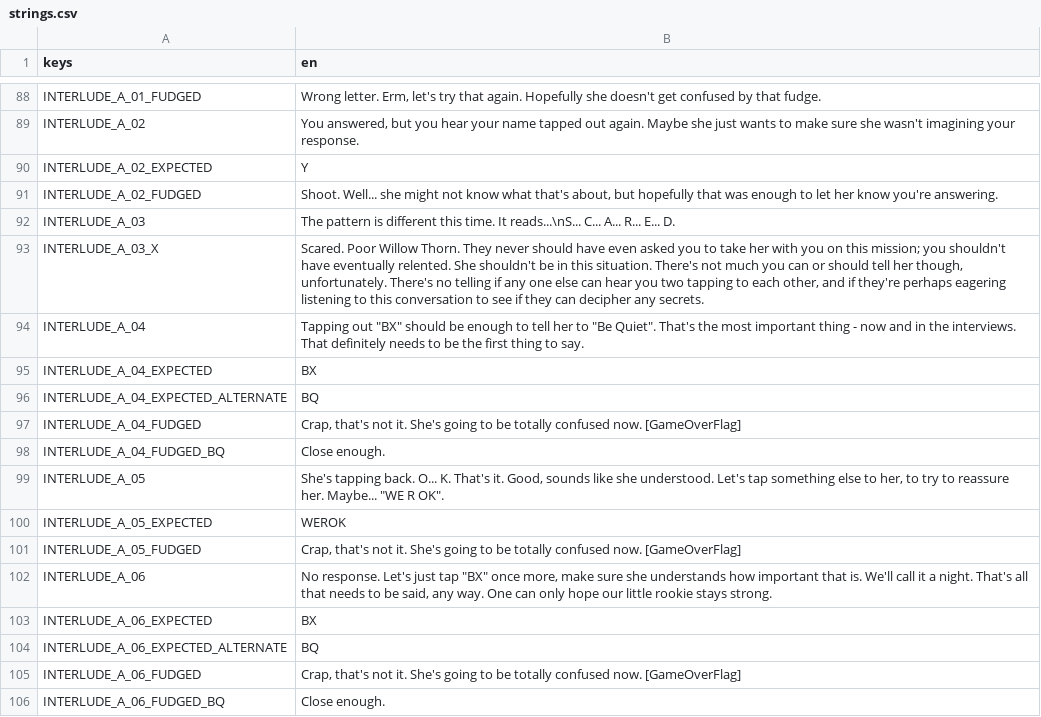
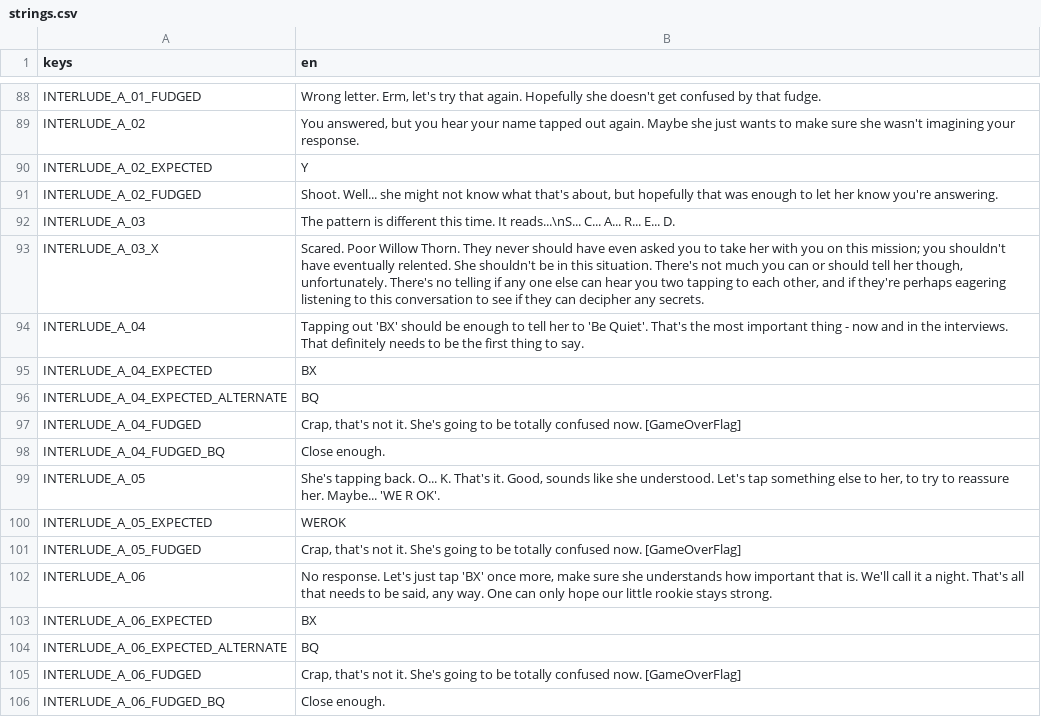
Before and after one commit to xuvatilavv/WillowTappingGame, a CSV file: text/strings.csv, drawn as a sheet; only a part is shown, gaps mark what is left out; the diff covers the shown part only.

Commit message:
Replace double quotes with singles

```diff
--- a/text/strings.csv
+++ b/text/strings.csv
@@ -93,3 +93,3 @@ INTERLUDE_A_03	The pattern is different this time. It reads...\nS... C... A... R
 INTERLUDE_A_03_X	Scared. Poor Willow Thorn. They never should have even asked you to take her with you on this mission; you shouldn't have eventually relented. She shouldn't be in this situation. There's not much you can or should tell her though, unfortunately. There's no telling if any one else can hear you two tapping to each other, and if they're perhaps eagering listening to this conversation to see if they can decipher any secrets.
-INTERLUDE_A_04	Tapping out "BX" should be enough to tell her to "Be Quiet". That's the most important thing - now and in the interviews. That definitely needs to be the first thing to say.
+INTERLUDE_A_04	Tapping out 'BX' should be enough to tell her to 'Be Quiet'. That's the most important thing - now and in the interviews. That definitely needs to be the first thing to say.
 INTERLUDE_A_04_EXPECTED	BX
@@ -98,6 +98,6 @@ INTERLUDE_A_04_FUDGED	Crap, that's not it. She's going to be totally confused no
 INTERLUDE_A_04_FUDGED_BQ	Close enough.
-INTERLUDE_A_05	She's tapping back. O... K. That's it. Good, sounds like she understood. Let's tap something else to her, to try to reassure her. Maybe... "WE R OK".
+INTERLUDE_A_05	She's tapping back. O... K. That's it. Good, sounds like she understood. Let's tap something else to her, to try to reassure her. Maybe... 'WE R OK'.
 INTERLUDE_A_05_EXPECTED	WEROK
 INTERLUDE_A_05_FUDGED	Crap, that's not it. She's going to be totally confused now. [GameOverFlag]
-INTERLUDE_A_06	No response. Let's just tap "BX" once more, make sure she understands how important that is. We'll call it a night. That's all that needs to be said, any way. One can only hope our little rookie stays strong.
+INTERLUDE_A_06	No response. Let's just tap 'BX' once more, make sure she understands how important that is. We'll call it a night. That's all that needs to be said, any way. One can only hope our little rookie stays strong.
 INTERLUDE_A_06_EXPECTED	BX
```
Also changed, not shown: 5 edited cells elsewhere in this file.
